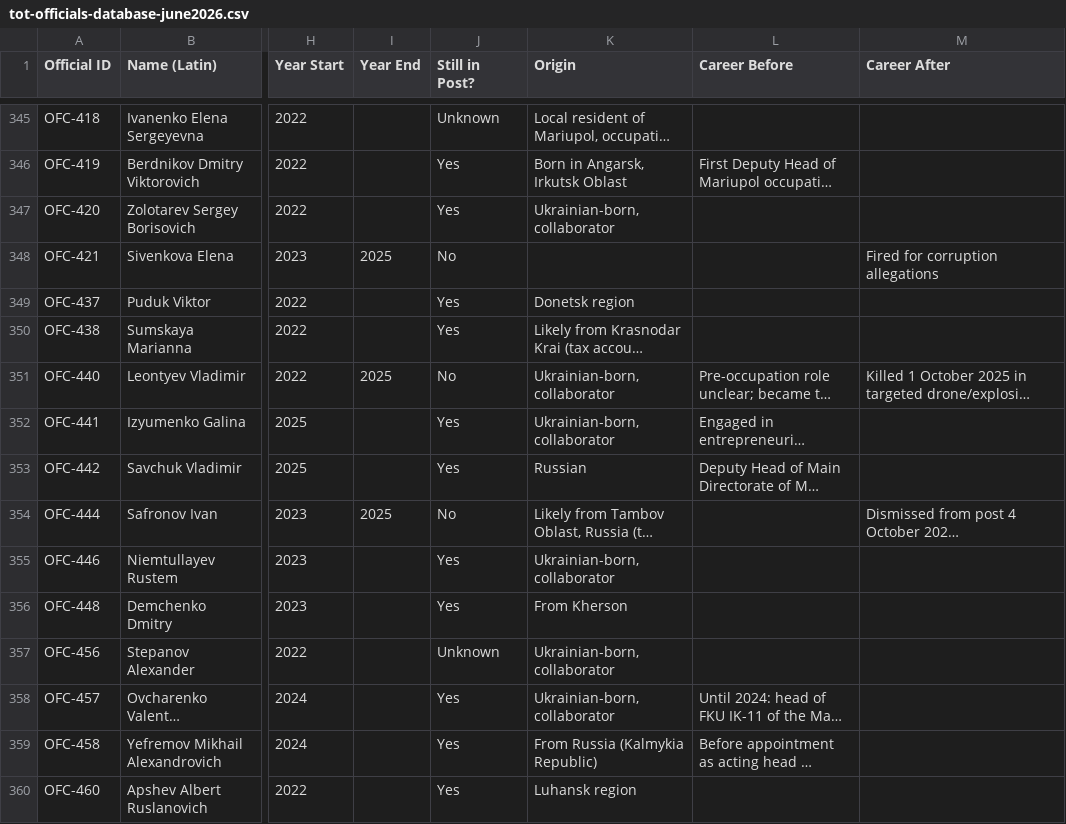
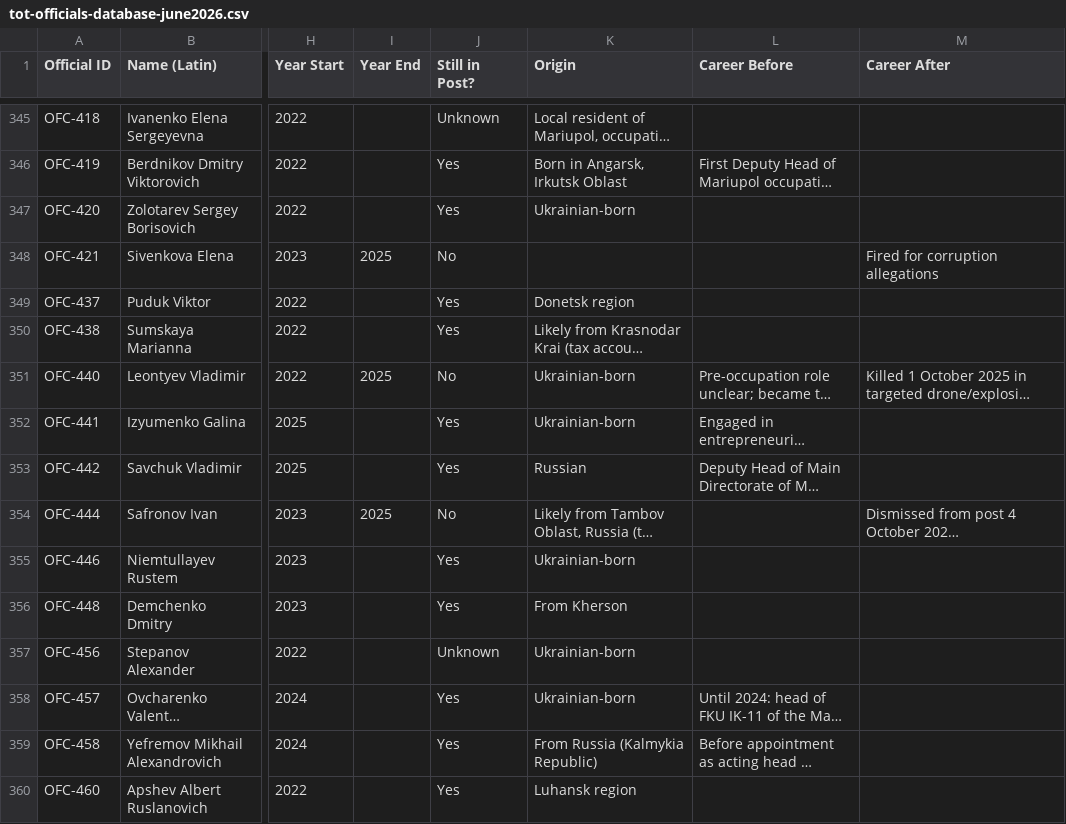
Before and after one commit to TOTINSIGHTS/tot-insights, a CSV file: assets/downloads/tot-officials-database-june2026.csv, drawn as a sheet; only a part is shown, gaps mark what is left out; long unchanged cells end in …; the diff covers the shown part only; the diff names each change by its address in the sheet, - before the commit and + after, or states it on an @@ line.

```diff
--- a/assets/downloads/tot-officials-database-june2026.csv
+++ b/assets/downloads/tot-officials-database-june2026.csv
-K347 (Origin): Ukrainian-born, collaborator
+K347 (Origin): Ukrainian-born
-K351:K352 (Origin): Ukrainian-born, collaborator
+K351:K352 (Origin): Ukrainian-born
-K355 (Origin): Ukrainian-born, collaborator
+K355 (Origin): Ukrainian-born
-K357:K358 (Origin): Ukrainian-born, collaborator
+K357:K358 (Origin): Ukrainian-born
```
Also changed, not shown: 115 edited cells elsewhere in this file, 2 other files.
